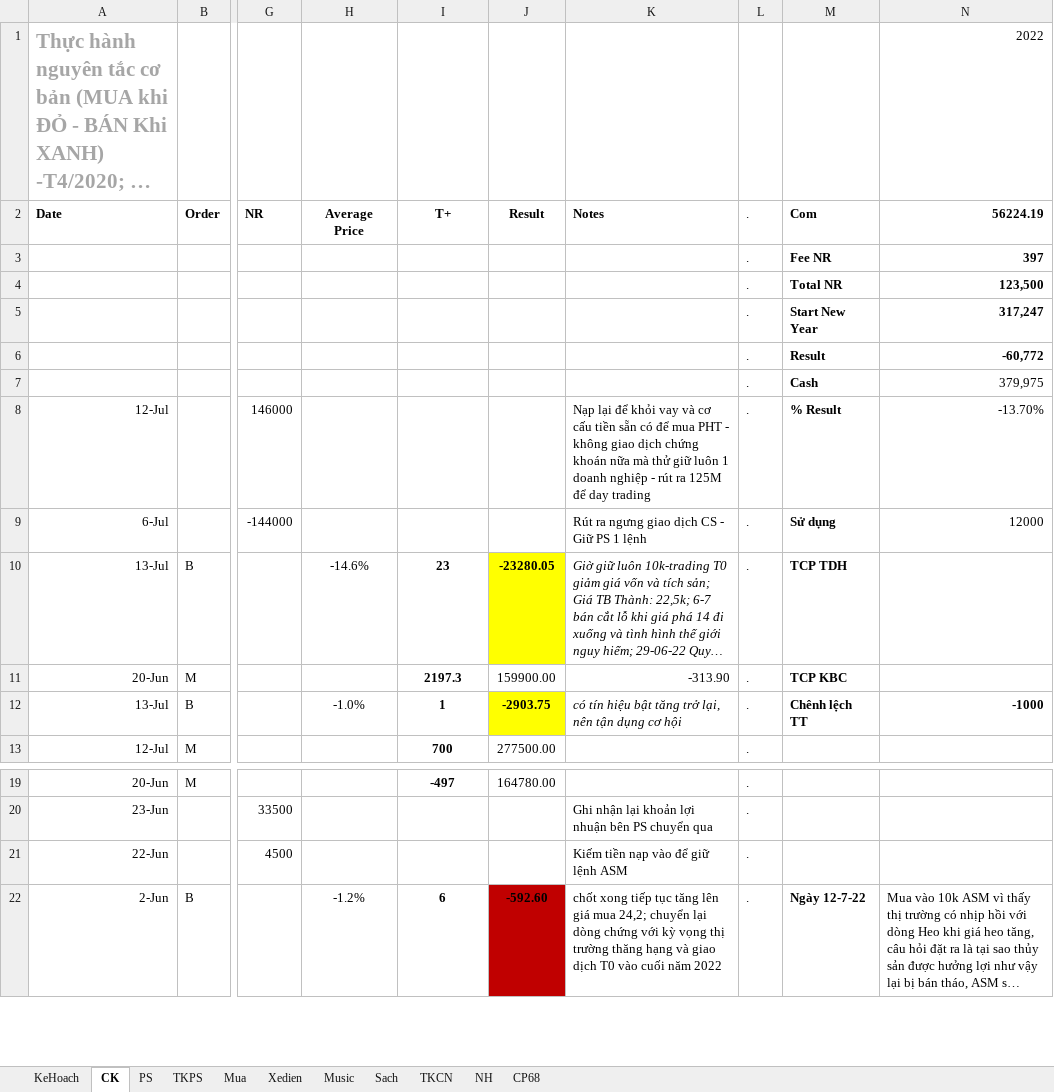
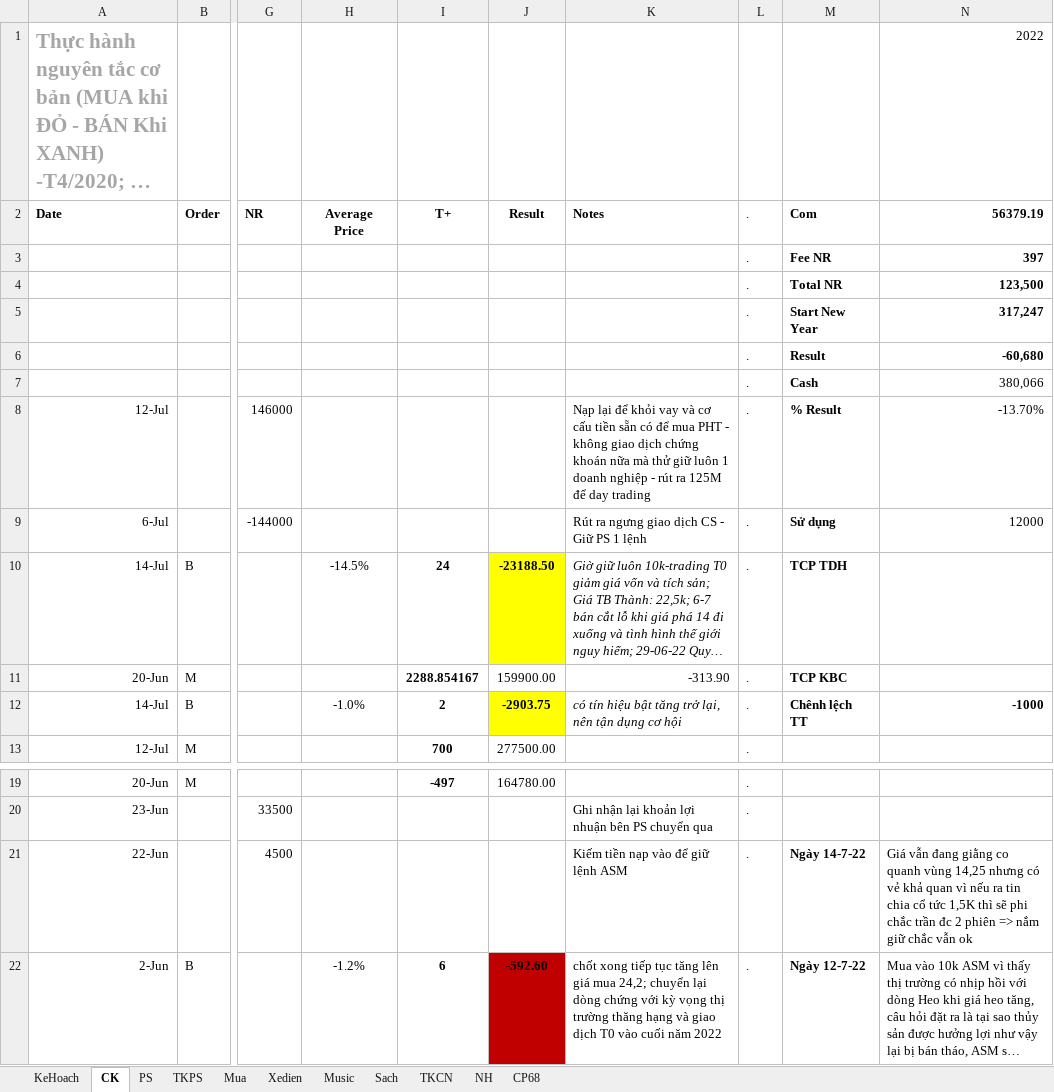
Before and after one commit to TrungDaoDEV/git_add_files, an Excel workbook: Relax.xlsx, sheet CK, drawn as a sheet; only a part is shown, gaps mark what is left out; long unchanged cells end in …; values as stored, in another font and other column widths than the file's, no borders; table styles not drawn; the diff names each change by its address in the sheet, - before the commit and + after, or states it on an @@ line.

```diff
--- a/Relax.xlsx (sheet CK)
+++ b/Relax.xlsx (sheet CK)
-N2: 56224.19
+N2: 56379.19
-N6 (56379.19): -60,772
+N6 (56379.19): -60,680
-N7 (56379.19): 379,975
+N7 (56379.19): 380,066
-A10 (Date): 13-Jul
+A10 (Date): 14-Jul
-H10 (Average Price): -14.6%
+H10 (Average Price): -14.5%
-I10 (T+): 23
+I10 (T+): 24
-J10 (Result): -23280.05
+J10 (Result): -23188.50
-I11 (T+): 2197.3
+I11 (T+): 2288.854167
-A12 (Date): 13-Jul
+A12 (Date): 14-Jul
-I12 (T+): 1
+I12 (T+): 2
-M21 (Com): (empty)
+M21 (Com): Ngày 14-7-22
-N21 (56379.19): (empty)
+N21 (56379.19): Giá vẫn đang giằng co quanh vùng 14,25 nhưng có vẻ khả quan vì nếu ra tin chia cổ tức 1,5K thì sẽ phi chắc trần đc 2 phiên => nắm giữ chắc vẫn ok
```
Also changed, not shown: sheet PS, PMQLSX/QLSX.xlsx, 1 other file.
